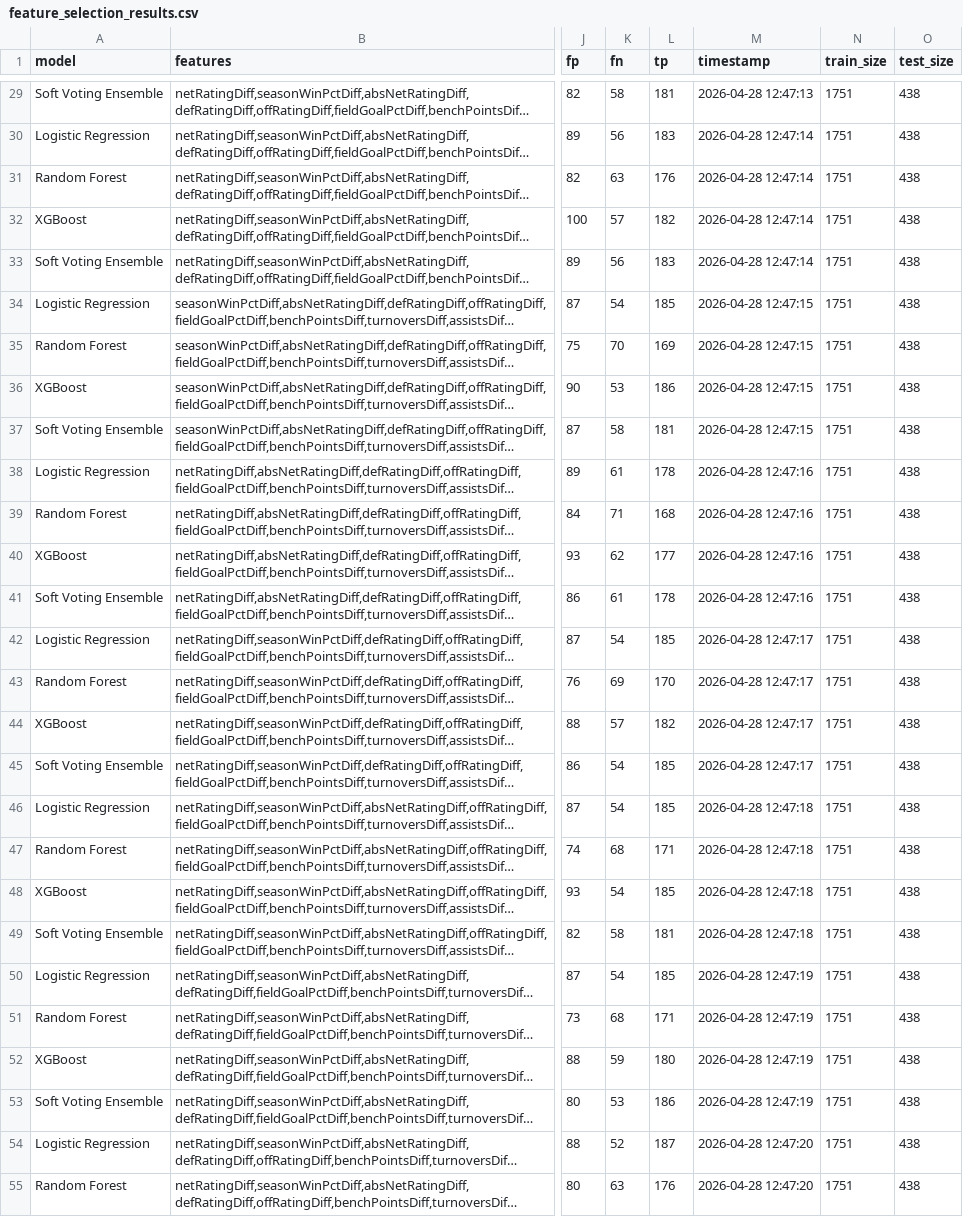
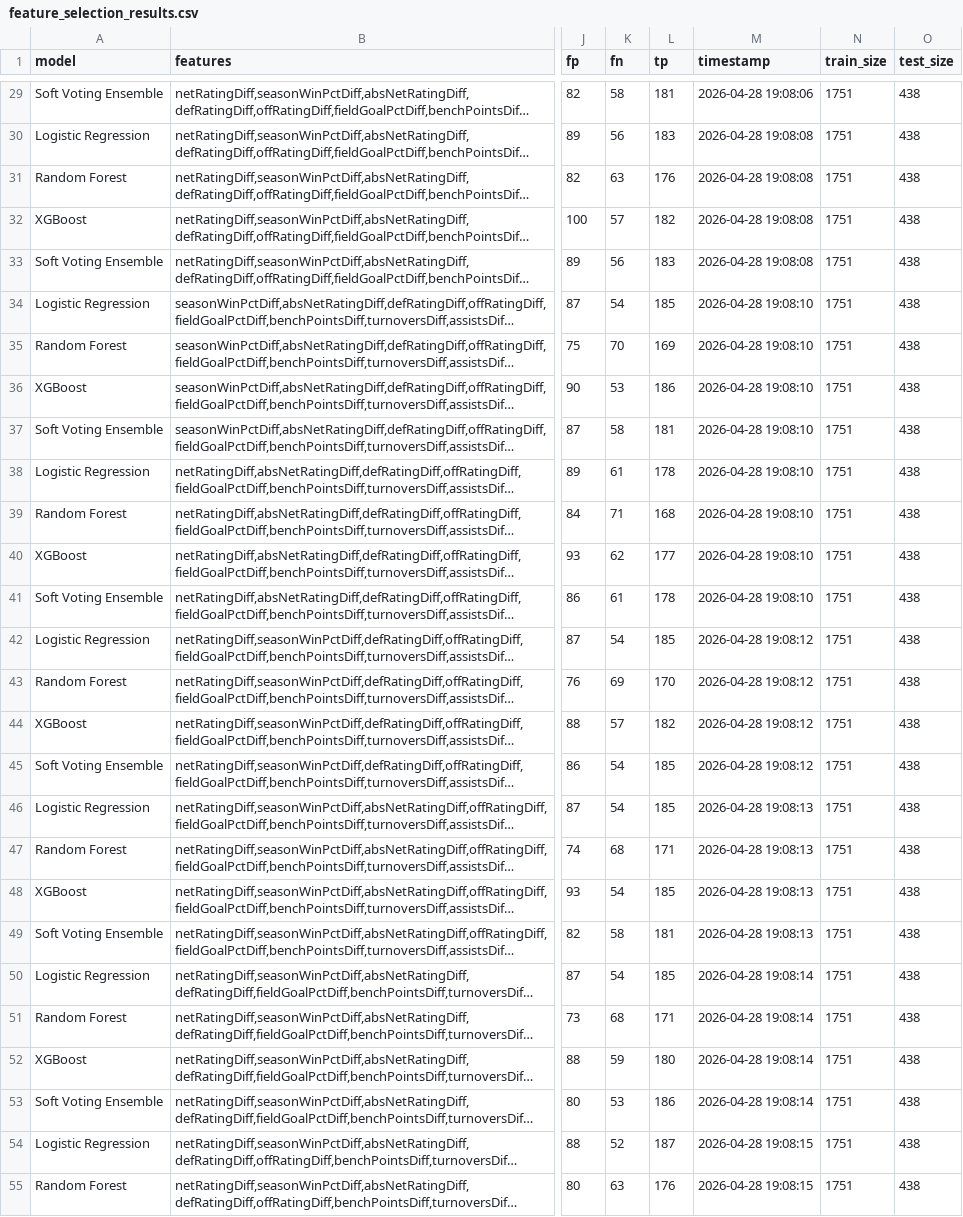
Before and after one commit to lizadukhon22/CS1675-NBA-Game-Predictions, a CSV file: reports/feature_selection_results.csv, drawn as a sheet; only a part is shown, gaps mark what is left out; long unchanged cells end in …; the diff covers the shown part only; the diff names each change by its address in the sheet, - before the commit and + after, or states it on an @@ line.

```diff
--- a/reports/feature_selection_results.csv
+++ b/reports/feature_selection_results.csv
-M29 (timestamp): 2026-04-28 12:47:13
+M29 (timestamp): 2026-04-28 19:08:06
-M30:M33 (timestamp): 2026-04-28 12:47:14
+M30:M33 (timestamp): 2026-04-28 19:08:08
-M34:M37 (timestamp): 2026-04-28 12:47:15
+M34:M37 (timestamp): 2026-04-28 19:08:10
-M38:M41 (timestamp): 2026-04-28 12:47:16
+M38:M41 (timestamp): 2026-04-28 19:08:10
-M42:M45 (timestamp): 2026-04-28 12:47:17
+M42:M45 (timestamp): 2026-04-28 19:08:12
-M46:M49 (timestamp): 2026-04-28 12:47:18
+M46:M49 (timestamp): 2026-04-28 19:08:13
-M50:M53 (timestamp): 2026-04-28 12:47:19
+M50:M53 (timestamp): 2026-04-28 19:08:14
-M54:M55 (timestamp): 2026-04-28 12:47:20
+M54:M55 (timestamp): 2026-04-28 19:08:15
```
Also changed, not shown: 77 edited cells elsewhere in this file, reports/evaluation_results.csv, reports/feature_importance.csv.
